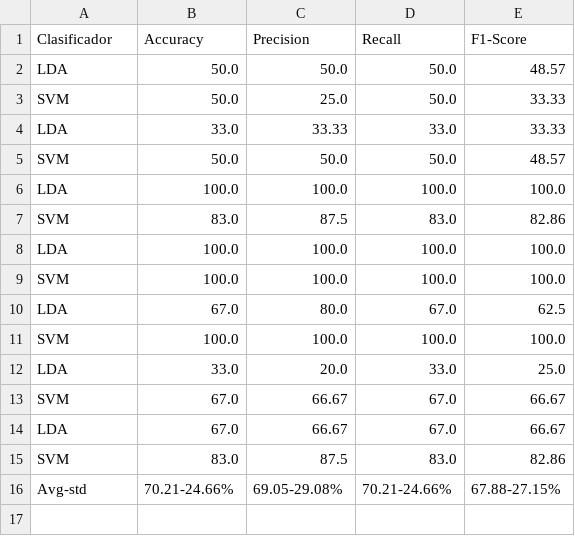
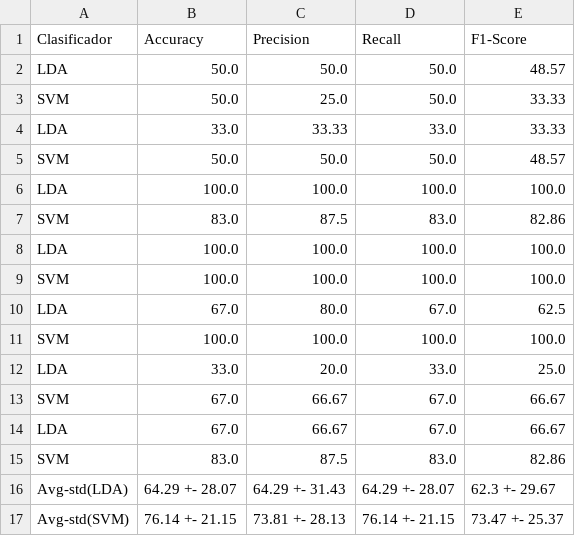
Before and after one commit to lucasbaldezzari/bcihack2, a CSV file: Desarrollo/PythonScripts/scripts/data/promedios/promedios_ejecutado_comb1.csv, drawn as a sheet; removed rows and columns are numbered as before the commit, all else as after; the diff names each change by its address in the sheet, - before the commit and + after, or states it on an @@ line.

```diff
--- a/Desarrollo/PythonScripts/scripts/data/promedios/promedios_ejecutado_comb1.csv
+++ b/Desarrollo/PythonScripts/scripts/data/promedios/promedios_ejecutado_comb1.csv
-row 16: Avg-std | 70.21-24.66% | 69.05-29.08% | 70.21-24.66% | 67.88-27.15%
+row 16: Avg-std(LDA) | 64.29 +- 28.07 | 64.29 +- 31.43 | 64.29 +- 28.07 | 62.3 +- 29.67
+row 17: Avg-std(SVM) | 76.14 +- 21.15 | 73.81 +- 28.13 | 76.14 +- 21.15 | 73.47 +- 25.37
```
Also changed, not shown: Desarrollo/PythonScripts/scripts/data/promedios/promedios_ejecutado_comb2.csv, Desarrollo/PythonScripts/scripts/data/promedios/promedios_ejecutado_comb3.csv, 9 other files.
